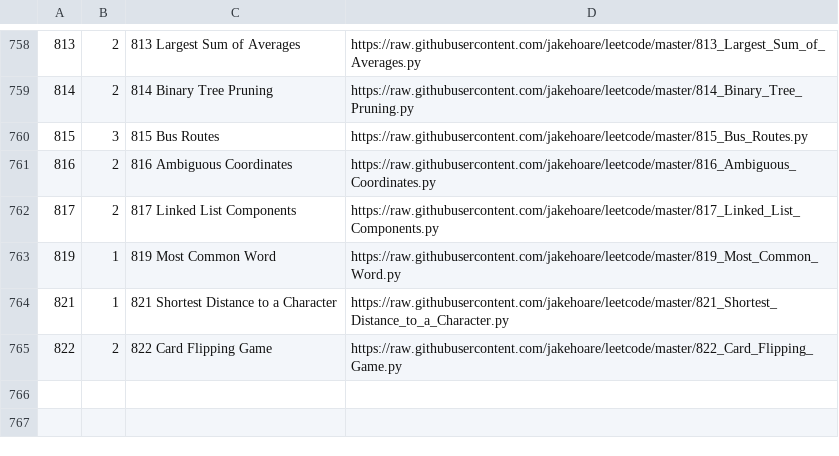
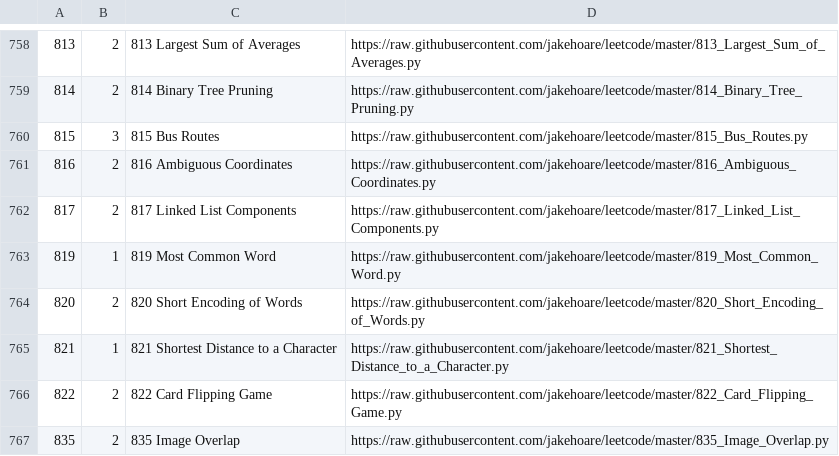
Before and after one commit to jakehoare/leetcode, a CSV file: index.csv, drawn as a sheet; only a part is shown, gaps mark what is left out; the diff names each change by its address in the sheet, - before the commit and + after, or states it on an @@ line.

Commit message:
Update index.

```diff
--- a/index.csv
+++ b/index.csv
+row 764: 820 | 2 | 820 Short Encoding of Words | https://raw.githubusercontent.com/jakehoare/leetcode/master/820_Short_Encoding_of_Words.py
+row 767: 835 | 2 | 835 Image Overlap | https://raw.githubusercontent.com/jakehoare/leetcode/master/835_Image_Overlap.py
```
